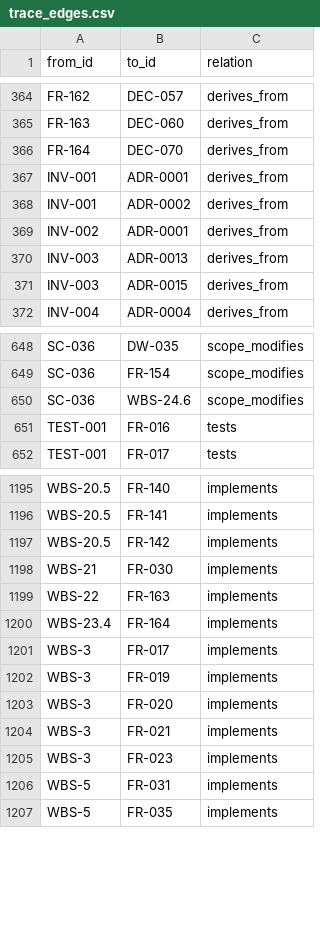
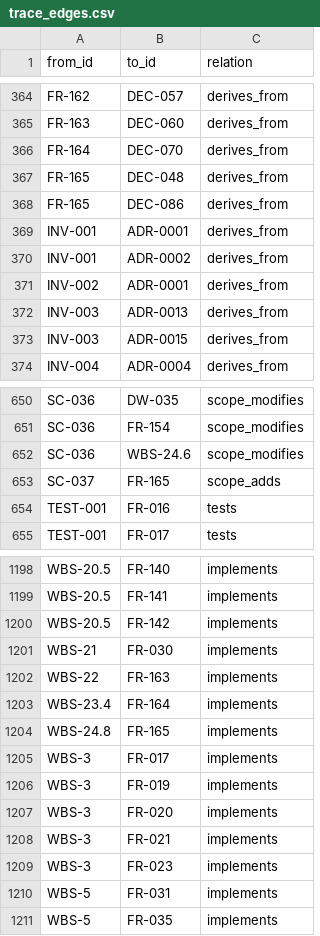
Before and after one commit to A-H-911/acmp, a CSV file: tamheed-package/csv/trace_edges.csv, drawn as a sheet; only a part is shown, gaps mark what is left out.

```diff
--- a/tamheed-package/csv/trace_edges.csv
+++ b/tamheed-package/csv/trace_edges.csv
@@ -366,2 +366,4 @@ FR-163,DEC-060,derives_from
 FR-164,DEC-070,derives_from
+FR-165,DEC-048,derives_from
+FR-165,DEC-086,derives_from
 INV-001,ADR-0001,derives_from
@@ -650,2 +652,3 @@ SC-036,FR-154,scope_modifies
 SC-036,WBS-24.6,scope_modifies
+SC-037,FR-165,scope_adds
 TEST-001,FR-016,tests
@@ -1200,2 +1203,3 @@ WBS-22,FR-163,implements
 WBS-23.4,FR-164,implements
+WBS-24.8,FR-165,implements
 WBS-3,FR-017,implements
```
Also changed, not shown: tamheed-package/csv/deferred_work.csv, tamheed-package/csv/requirements.csv, 10 other files.
